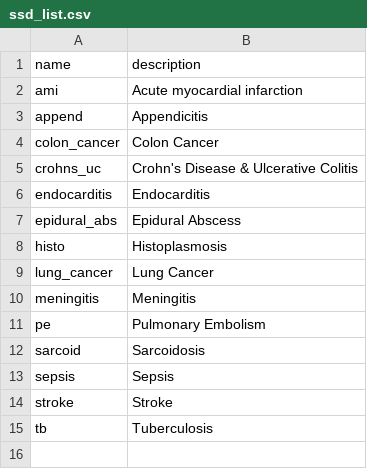
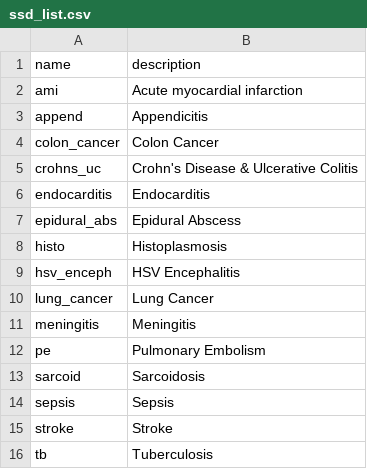
Before and after one commit to aarmiller/codeBuildr, a CSV file: inst/extdata/ssd_list.csv, drawn as a sheet; the diff names each change by its address in the sheet, - before the commit and + after, or states it on an @@ line.

Commit message:
add hsv enceph ssd

```diff
--- a/inst/extdata/ssd_list.csv
+++ b/inst/extdata/ssd_list.csv
+row 9: hsv_enceph | HSV Encephalitis
```
Also changed, not shown: 3 other files.
